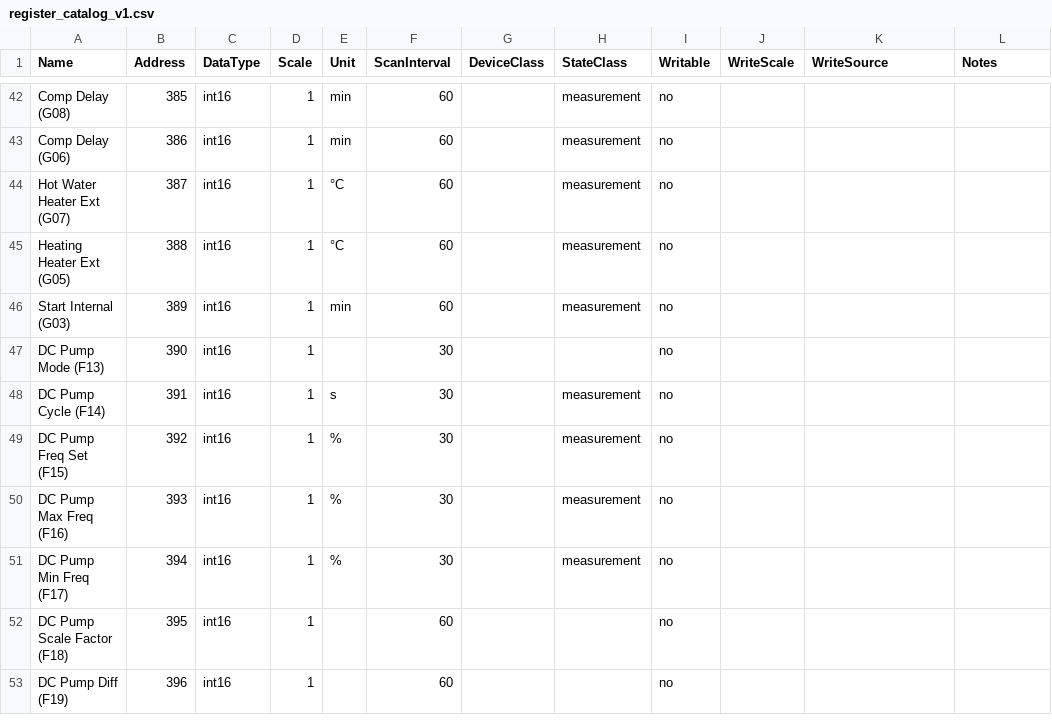
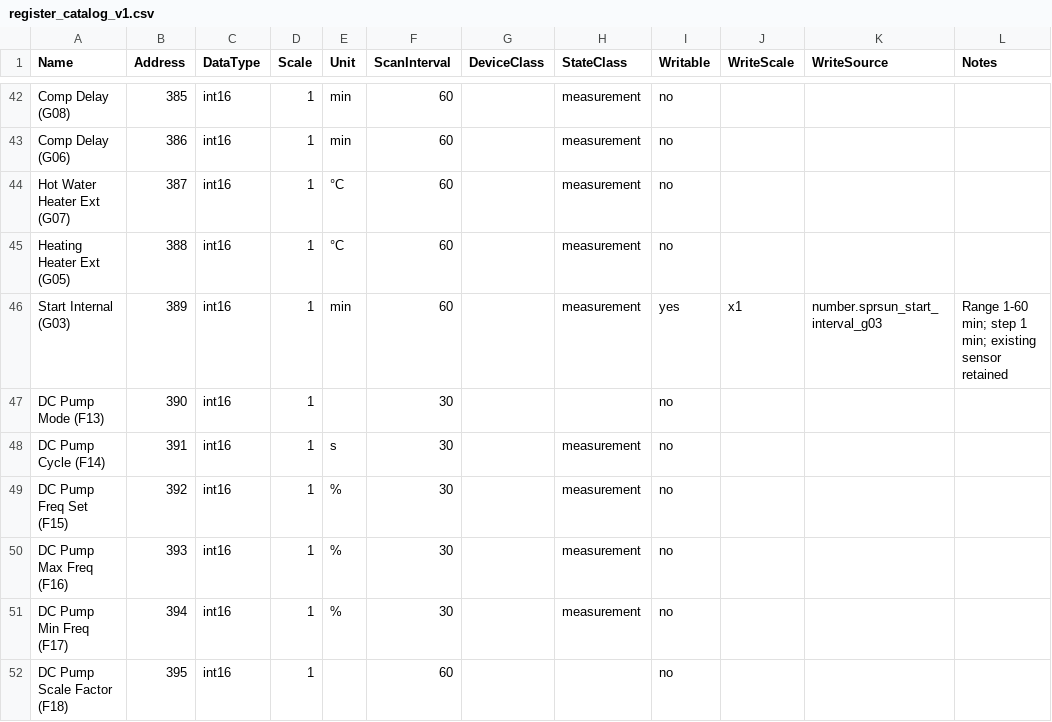
Before and after one commit to remcovn/ha-sprsun-modbus, a CSV file: docs/register_catalog_v1.csv, drawn as a sheet; only a part is shown, gaps mark what is left out; the shorter side is filled out with more unchanged rows.

```diff
--- a/docs/register_catalog_v1.csv
+++ b/docs/register_catalog_v1.csv
@@ -45,3 +45,3 @@
 "Heating Heater Ext (G05)","388","int16","1","°C","60","","measurement","no","","",""
-"Start Internal (G03)","389","int16","1","min","60","","measurement","no","","",""
+"Start Internal (G03)","389","int16","1","min","60","","measurement","yes","x1","number.sprsun_start_interval_g03","Range 1-60 min; step 1 min; existing sensor retained"
 "DC Pump Mode (F13)","390","int16","1","","30","","","no","","",""
```
Also changed, not shown: docs/write_validation_template.csv, 4 other files.
